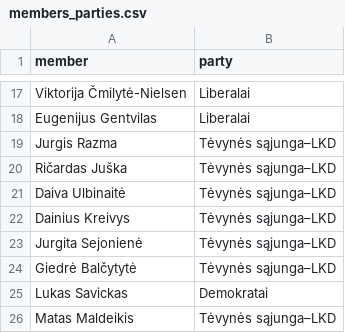
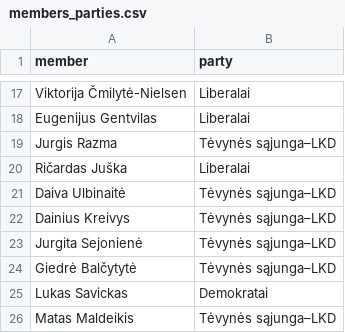
Before and after one commit to VitalijusSersniovas/balsavimu-palyginimas, a CSV file: members_parties.csv, drawn as a sheet; only a part is shown, gaps mark what is left out.

Commit message:
Update members_parties.csv

```diff
--- a/members_parties.csv
+++ b/members_parties.csv
@@ -19,3 +19,3 @@ Eugenijus Gentvilas;Liberalai
 Jurgis Razma;Tėvynės sąjunga–LKD
-Ričardas Juška;Tėvynės sąjunga–LKD
+Ričardas Juška;Liberalai
 Daiva Ulbinaitė;Tėvynės sąjunga–LKD
```
